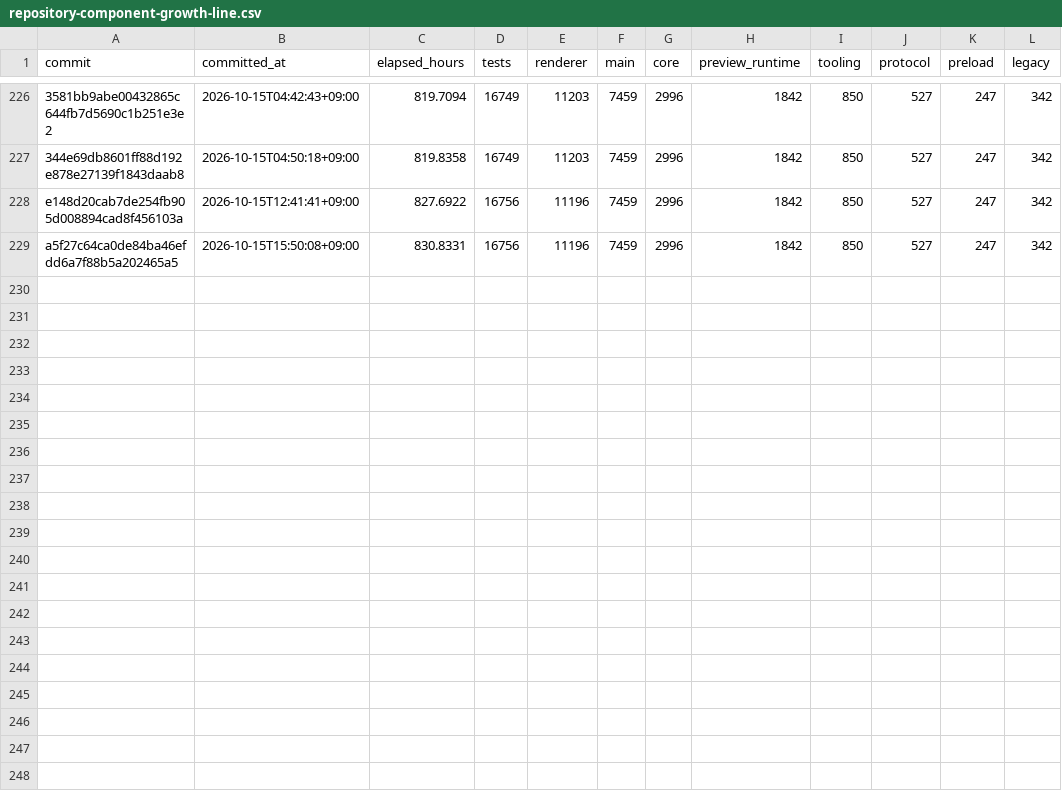
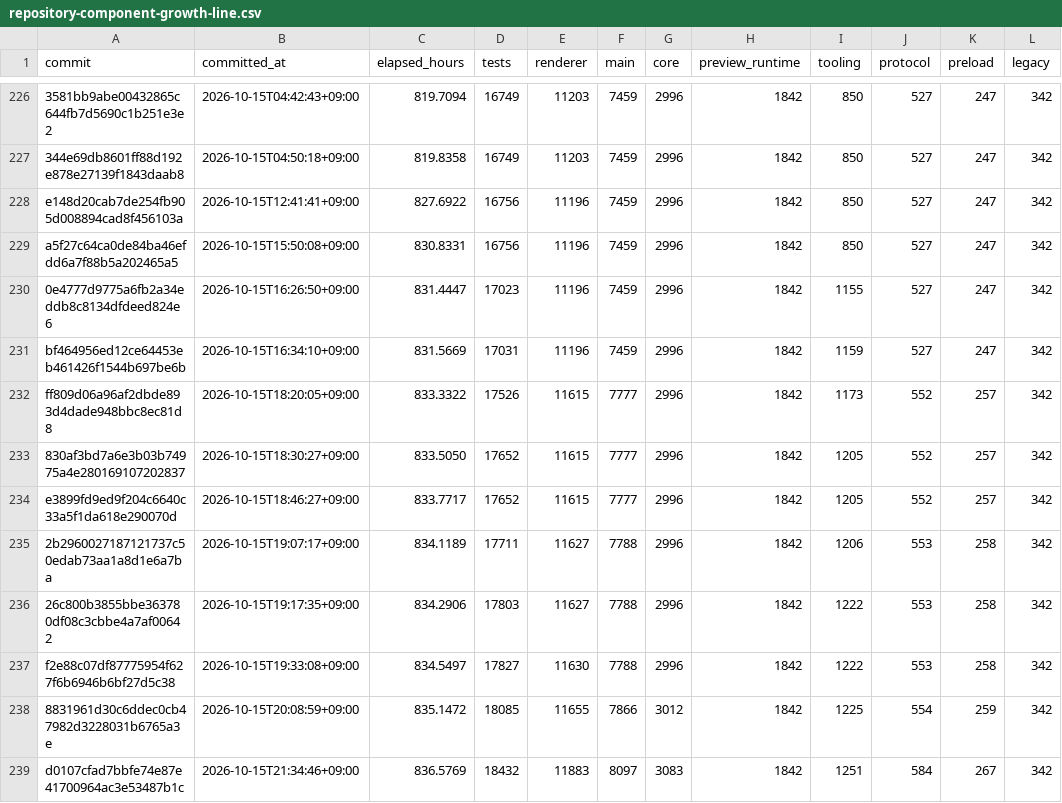
Before and after one commit to yabsed/setdown, a CSV file: apps/code-growth/output/repository-component-growth-line.csv, drawn as a sheet; only a part is shown, gaps mark what is left out; the diff names each change by its address in the sheet, - before the commit and + after, or states it on an @@ line.

Commit message:
feat: update growth analysis outputs with new data and images

```diff
--- a/apps/code-growth/output/repository-component-growth-line.csv
+++ b/apps/code-growth/output/repository-component-growth-line.csv
+row 230: 0e4777d9775a6fb2a34eddb8c8134dfdeed824e6 | 2026-10-15T16:26:50+09:00 | 831.4447 | 17023 | 11196 | 7459 | 2996 | 1842 | 1155 | 527 | 247 | 342
+row 231: bf464956ed12ce64453eb461426f1544b697be6b | 2026-10-15T16:34:10+09:00 | 831.5669 | 17031 | 11196 | 7459 | 2996 | 1842 | 1159 | 527 | 247 | 342
+row 232: ff809d06a96af2dbde893d4dade948bbc8ec81d8 | 2026-10-15T18:20:05+09:00 | 833.3322 | 17526 | 11615 | 7777 | 2996 | 1842 | 1173 | 552 | 257 | 342
+row 233: 830af3bd7a6e3b03b74975a4e280169107202837 | 2026-10-15T18:30:27+09:00 | 833.5050 | 17652 | 11615 | 7777 | 2996 | 1842 | 1205 | 552 | 257 | 342
+row 234: e3899fd9ed9f204c6640c33a5f1da618e290070d | 2026-10-15T18:46:27+09:00 | 833.7717 | 17652 | 11615 | 7777 | 2996 | 1842 | 1205 | 552 | 257 | 342
+row 235: 2b2960027187121737c50edab73aa1a8d1e6a7ba | 2026-10-15T19:07:17+09:00 | 834.1189 | 17711 | 11627 | 7788 | 2996 | 1842 | 1206 | 553 | 258 | 342
+row 236: 26c800b3855bbe363780df08c3cbbe4a7af00642 | 2026-10-15T19:17:35+09:00 | 834.2906 | 17803 | 11627 | 7788 | 2996 | 1842 | 1222 | 553 | 258 | 342
+row 237: f2e88c07df87775954f627f6b6946b6bf27d5c38 | 2026-10-15T19:33:08+09:00 | 834.5497 | 17827 | 11630 | 7788 | 2996 | 1842 | 1222 | 553 | 258 | 342
+row 238: 8831961d30c6ddec0cb47982d3228031b6765a3e | 2026-10-15T20:08:59+09:00 | 835.1472 | 18085 | 11655 | 7866 | 3012 | 1842 | 1225 | 554 | 259 | 342
+row 239: d0107cfad7bbfe74e87e41700964ac3e53487b1c | 2026-10-15T21:34:46+09:00 | 836.5769 | 18432 | 11883 | 8097 | 3083 | 1842 | 1251 | 584 | 267 | 342
```
Also changed, not shown: 3 other files.
